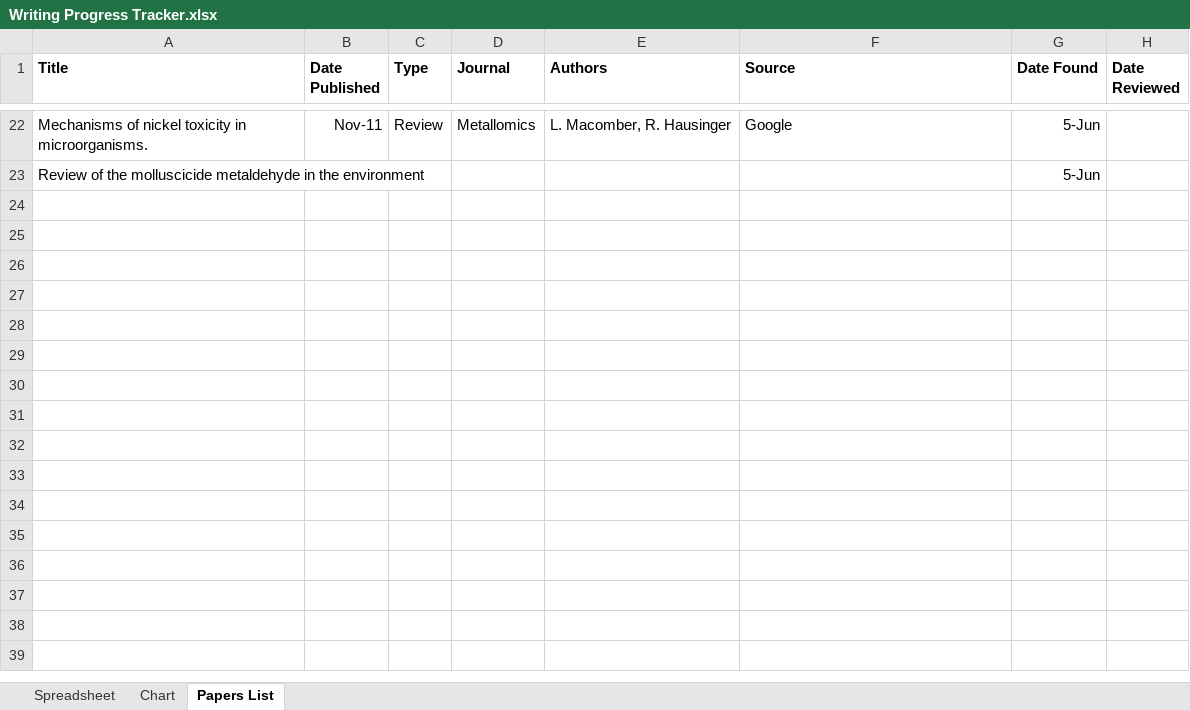
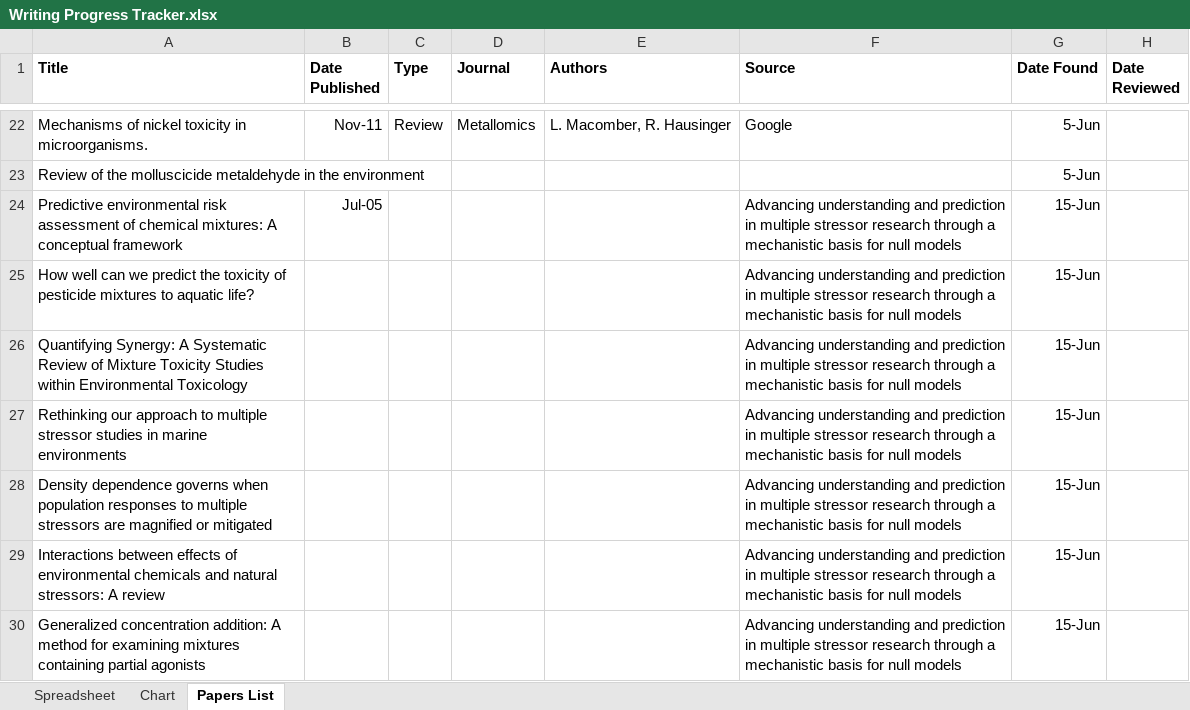
Before and after one commit to samawelch/MScProject, an Excel workbook: Writing Progress Tracker.xlsx, sheet Papers List, drawn as a sheet; only a part is shown, gaps mark what is left out; values as stored, in another font and other column widths than the file's, no borders; the diff covers the shown part only; the diff names each change by its address in the sheet, - before the commit and + after, or states it on an @@ line.

```diff
--- a/Writing Progress Tracker.xlsx (sheet Papers List)
+++ b/Writing Progress Tracker.xlsx (sheet Papers List)
+row 24: Predictive environmental risk assessment of chemical mixtures: A conceptual framework | Jul-05 |  |  |  | Advancing understanding and prediction in multiple stressor research through a mechanistic basis for null models | 15-Jun
+row 25: How well can we predict the toxicity of pesticide mixtures to aquatic life? |  |  |  |  | Advancing understanding and prediction in multiple stressor research through a mechanistic basis for null models | 15-Jun
+row 26: Quantifying Synergy: A Systematic Review of Mixture Toxicity Studies within Environmental Toxicology |  |  |  |  | Advancing understanding and prediction in multiple stressor research through a mechanistic basis for null models | 15-Jun
+row 27: Rethinking our approach to multiple stressor studies in marine environments |  |  |  |  | Advancing understanding and prediction in multiple stressor research through a mechanistic basis for null models | 15-Jun
+row 28: Density dependence governs when population responses to multiple stressors are magnified or mitigated |  |  |  |  | Advancing understanding and prediction in multiple stressor research through a mechanistic basis for null models | 15-Jun
+row 29: Interactions between effects of environmental chemicals and natural stressors: A review |  |  |  |  | Advancing understanding and prediction in multiple stressor research through a mechanistic basis for null models | 15-Jun
+row 30: Generalized concentration addition: A method for examining mixtures containing partial agonists |  |  |  |  | Advancing understanding and prediction in multiple stressor research through a mechanistic basis for null models | 15-Jun
```
Also changed, not shown: 7 added rows and 1 edited cell elsewhere in this sheet, 5 other files.
